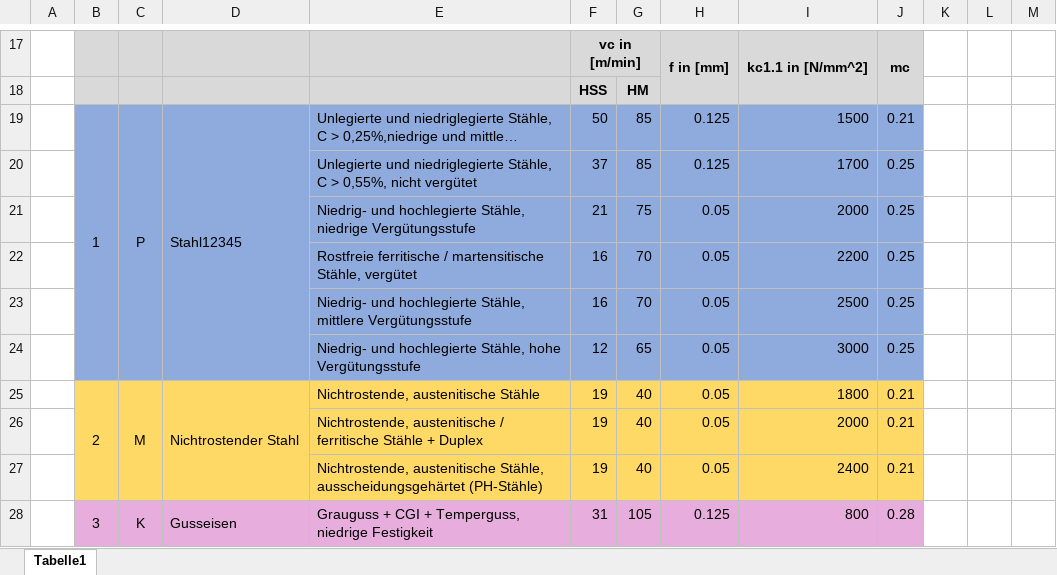
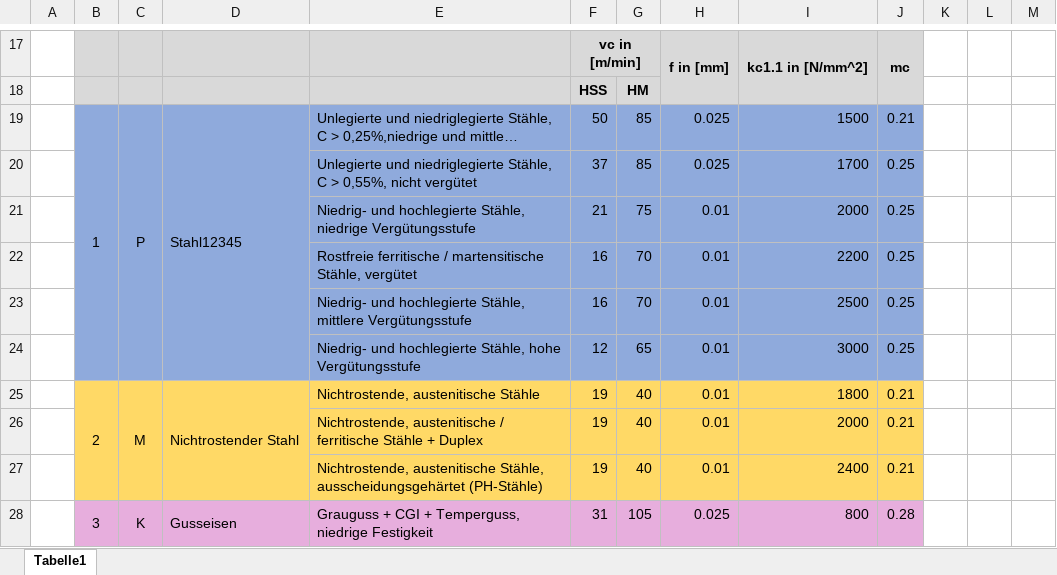
Before and after one commit to GSoarer/Test, an Excel workbook: TorqueMonitoring/files/SchnittdatenControl.xlsx, sheet Tabelle1, drawn as a sheet; only a part is shown, gaps mark what is left out; long unchanged cells end in …; values as stored, in another font and other column widths than the file's, no borders; the diff covers the shown part only; the diff names each change by its address in the sheet, - before the commit and + after, or states it on an @@ line.

```diff
--- a/TorqueMonitoring/files/SchnittdatenControl.xlsx (sheet Tabelle1)
+++ b/TorqueMonitoring/files/SchnittdatenControl.xlsx (sheet Tabelle1)
-H19:H20: 0.125
+H19:H20: 0.025
-H21:H27: 0.05
+H21:H27: 0.01
-H28: 0.125
+H28: 0.025
```
Also changed, not shown: 11 edited cells elsewhere in this sheet, 1 other file.
